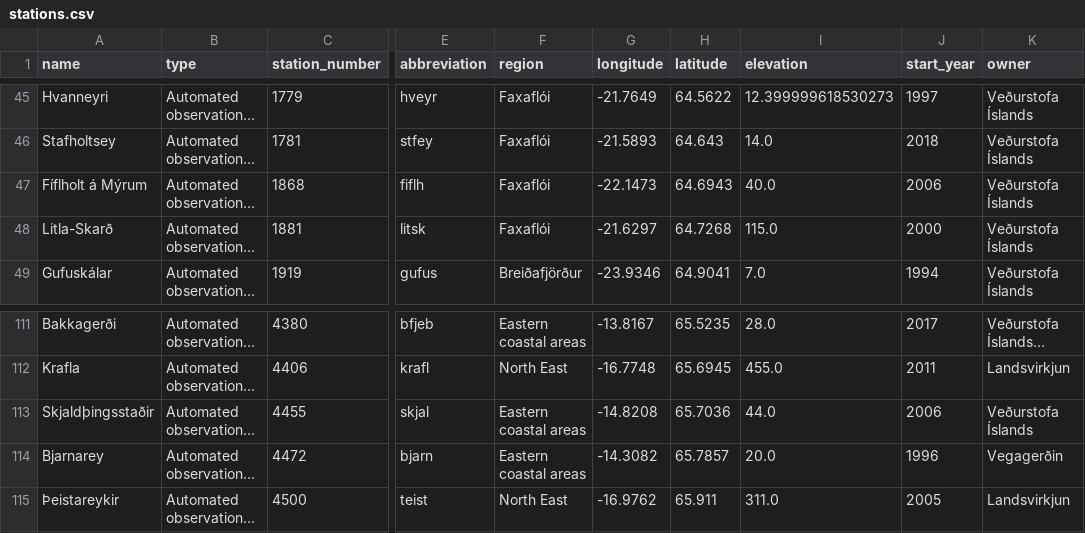
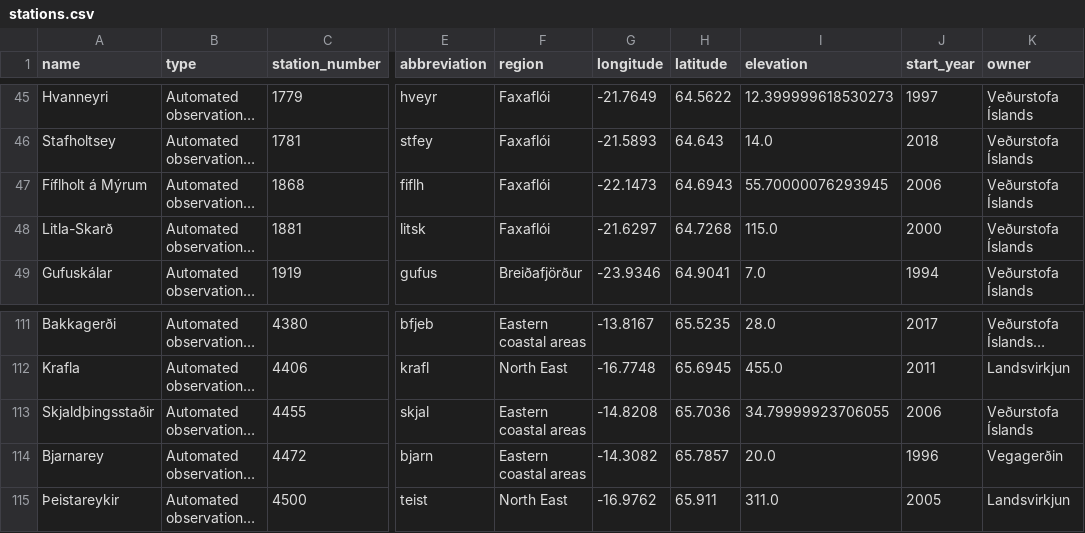
Before and after one commit to flother/weather_stations_iceland, a CSV file: stations.csv, drawn as a sheet; only a part is shown, gaps mark what is left out; long unchanged cells end in …; the diff names each change by its address in the sheet, - before the commit and + after, or states it on an @@ line.

Commit message:
Update weather stations data
2 stations changed

  station_number: 1868
    elevation: "40.0" => "55.70000076293945"

  station_number: 4455
    elevation: "44.0" => "34.79999923706055"

```diff
--- a/stations.csv
+++ b/stations.csv
-I47 (elevation): 40.0
+I47 (elevation): 55.70000076293945
-I113 (elevation): 44.0
+I113 (elevation): 34.79999923706055
```
Also changed, not shown: 1 other file.
